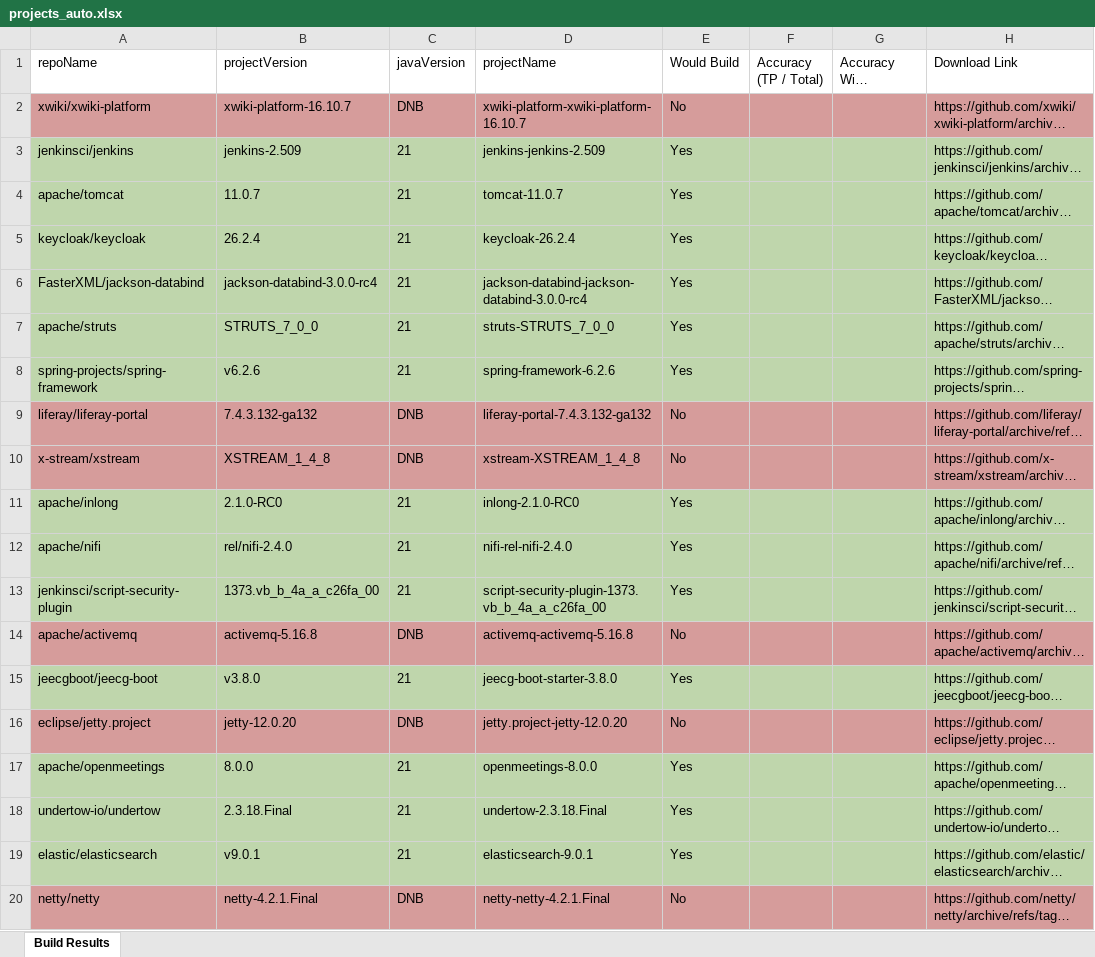
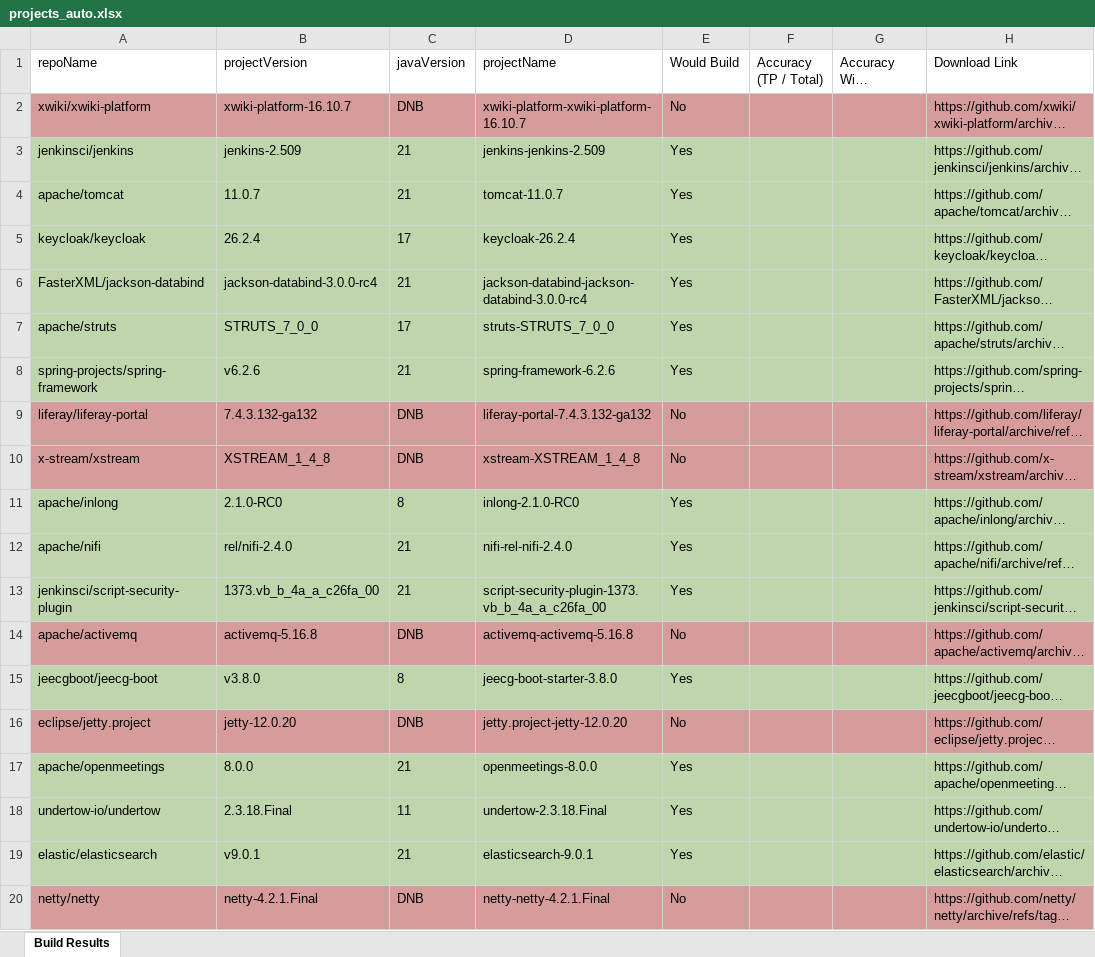
Before and after one commit to MSUSEL/hawaii-pique-cwe200, an Excel workbook: testing/PIQUE_Projects/output/projects_auto.xlsx, sheet Build Results, drawn as a sheet; only a part is shown; long unchanged cells end in …; values as stored, in another font and other column widths than the file's, no borders; the diff covers the shown part only; the diff names each change by its address in the sheet, - before the commit and + after, or states it on an @@ line.

Commit message:
Added 350 build results

```diff
--- a/testing/PIQUE_Projects/output/projects_auto.xlsx (sheet Build Results)
+++ b/testing/PIQUE_Projects/output/projects_auto.xlsx (sheet Build Results)
-C5 (javaVersion): 21
+C5 (javaVersion): 17
-C7 (javaVersion): 21
+C7 (javaVersion): 17
-C11 (javaVersion): 21
+C11 (javaVersion): 8
-C15 (javaVersion): 21
+C15 (javaVersion): 8
-C18 (javaVersion): 21
+C18 (javaVersion): 11
```
Also changed, not shown: 250 added rows and 27 edited cells elsewhere in this sheet, 2 other files.
